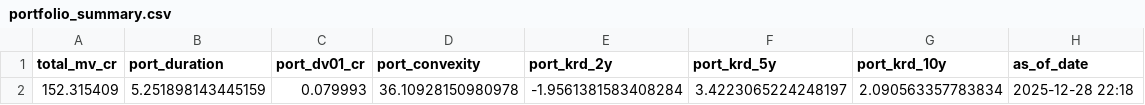
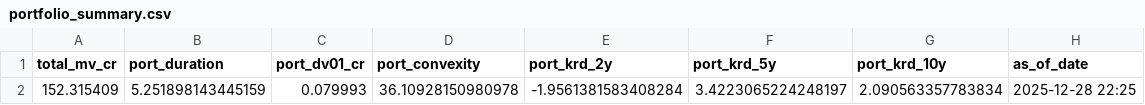
Before and after one commit to jayminpatil/rates_risk, a CSV file: outputs/portfolio_summary.csv, drawn as a sheet.

```diff
--- a/outputs/portfolio_summary.csv
+++ b/outputs/portfolio_summary.csv
@@ -1,2 +1,2 @@
 total_mv_cr,port_duration,port_dv01_cr,port_convexity,port_krd_2y,port_krd_5y,port_krd_10y,as_of_date
-152.315409,5.251898143445159,0.079993,36.10928150980978,-1.9561381583408284,3.4223065224248197,2.090563357783834,2025-12-28 22:18
+152.315409,5.251898143445159,0.079993,36.10928150980978,-1.9561381583408284,3.4223065224248197,2.090563357783834,2025-12-28 22:25
```
Also changed, not shown: 2 other files.
